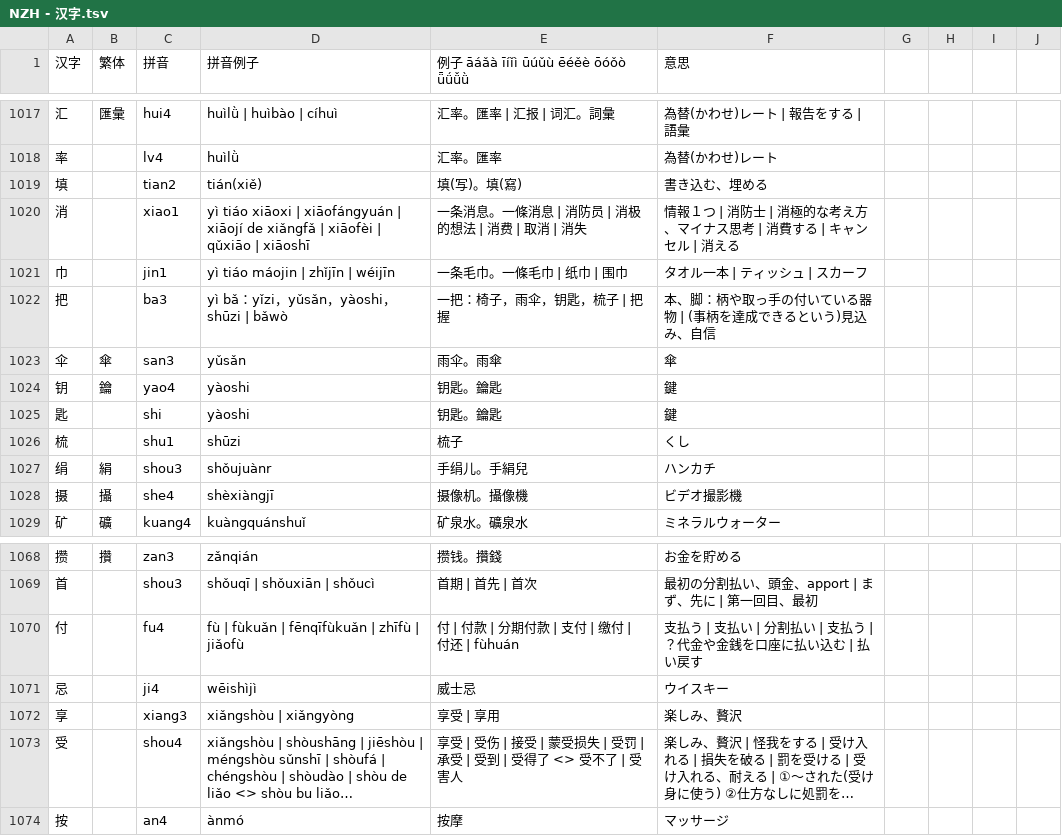
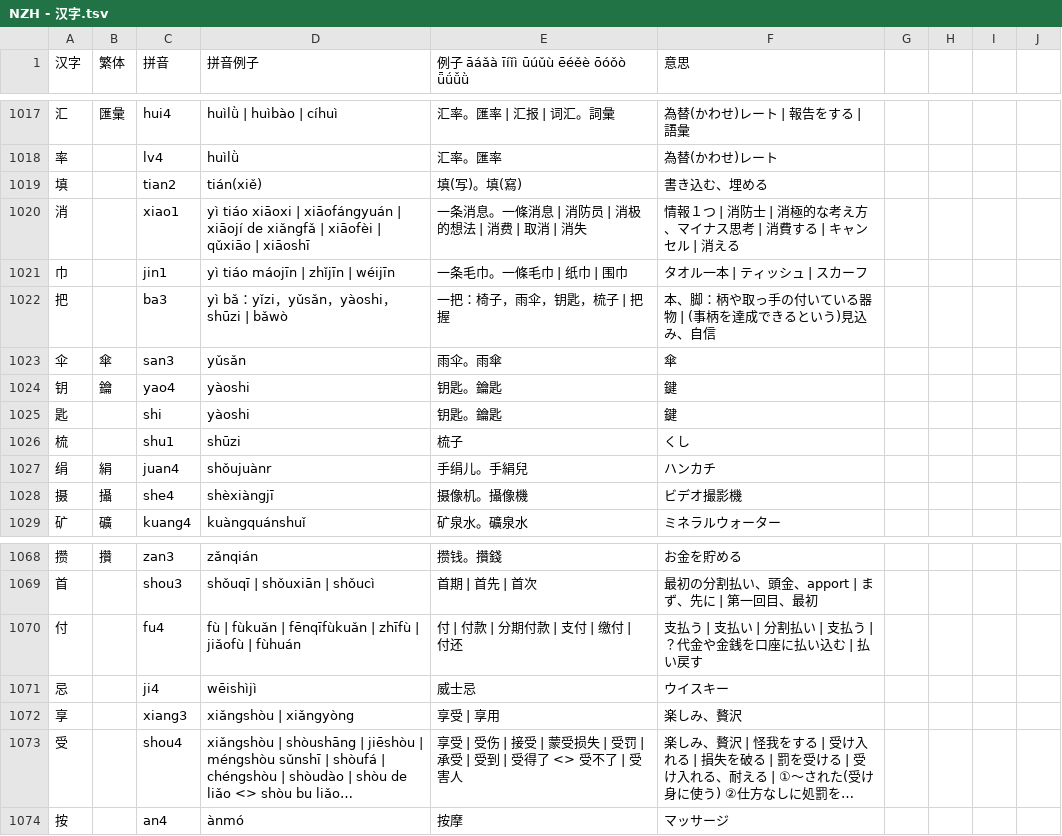
Before and after one commit to jdwebdev/NZH, a TSV file: tsv/NZH - 汉字.tsv, drawn as a sheet; only a part is shown, gaps mark what is left out; long unchanged cells end in ….

Commit message:
MAJ

```diff
--- a/tsv/NZH - 汉字.tsv
+++ b/tsv/NZH - 汉字.tsv
@@ -1020,3 +1020,3 @@
 消		xiao1	yì tiáo xiāoxi | xiāofángyuán | xiāojí de xiǎngfǎ | xiāofèi | qǔxiāo | xiāoshī	一条消息。一條消息 | 消防员 | 消极的想法 | 消费 | 取消 | 消失	情報１つ | 消防士 | 消極的な考え方、マイナス思考 | 消費する | キャンセル | 消える				
-巾		jin1	yì tiáo máojin | zhǐjīn | wéijīn	一条毛巾。一條毛巾 | 纸巾 | 围巾	タオル一本 | ティッシュ | スカーフ				
+巾		jin1	yì tiáo máojīn | zhǐjīn | wéijīn	一条毛巾。一條毛巾 | 纸巾 | 围巾	タオル一本 | ティッシュ | スカーフ				
 把		ba3	yì bǎ：yǐzi，yǔsǎn，yàoshi，shūzi | bǎwò	一把：椅子，雨伞，钥匙，梳子 | 把握	本、脚：柄や取っ手の付いている器物 | (事柄を達成できるという)見込み、自信				
@@ -1026,3 +1026,3 @@
 梳		shu1	shūzi	梳子	くし				
-绢	絹	shou3	shǒujuànr	手绢儿。手絹兒	ハンカチ				
+绢	絹	juan4	shǒujuànr	手绢儿。手絹兒	ハンカチ				
 摄	攝	she4	shèxiàngjī	摄像机。攝像機	ビデオ撮影機				
@@ -1069,3 +1069,3 @@
 首		shou3	shǒuqī | shǒuxiān | shǒucì	首期 | 首先 | 首次	最初の分割払い、頭金、apport | まず、先に | 第一回目、最初				
-付		fu4	fù | fùkuǎn | fēnqīfùkuǎn | zhīfù | jiǎofù	付 | 付款 | 分期付款 | 支付 | 缴付 | 付还 | fùhuán	支払う | 支払い | 分割払い | 支払う | ？代金や金銭を口座に払い込む | 払い戻す				
+付		fu4	fù | fùkuǎn | fēnqīfùkuǎn | zhīfù | jiǎofù | fùhuán	付 | 付款 | 分期付款 | 支付 | 缴付 | 付还	支払う | 支払い | 分割払い | 支払う | ？代金や金銭を口座に払い込む | 払い戻す				
 忌		ji4	wēishìjì	威士忌	ウイスキー				
```
